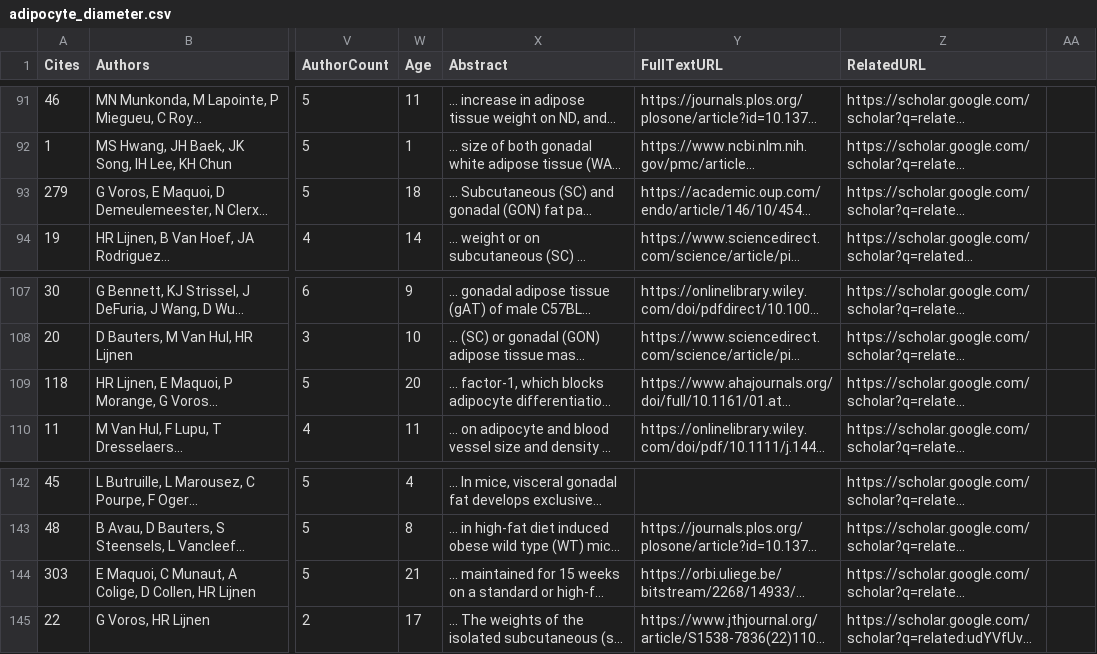
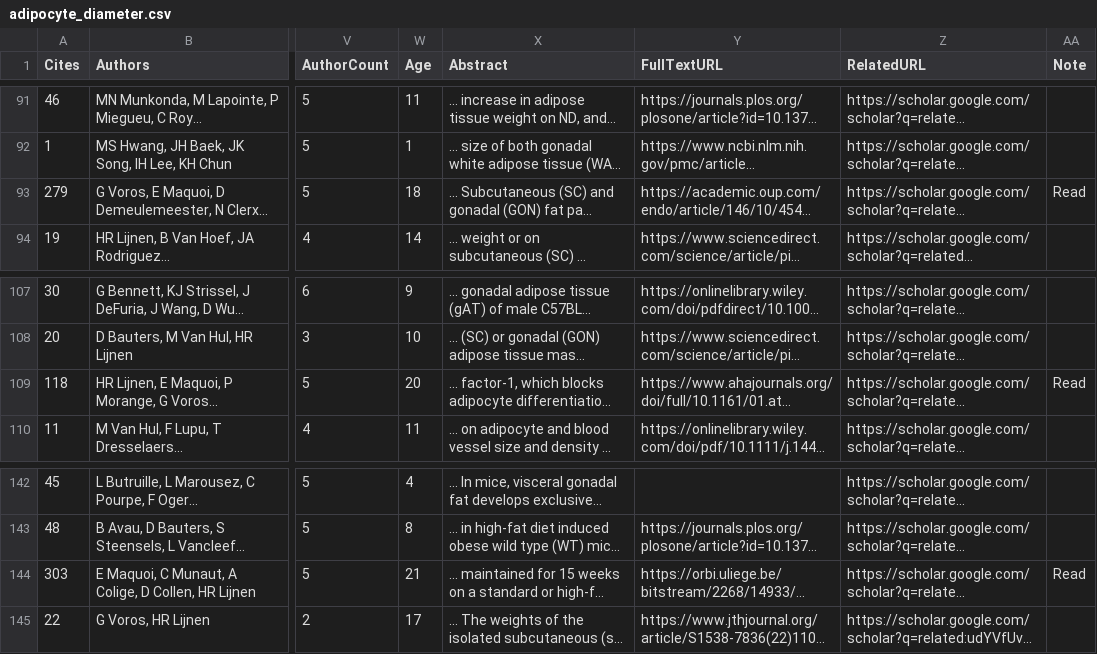
Before and after one commit to YunjeongLee/meta-analysis-for-VEGF-signaling, a CSV file: data/papers/adipocyte_diameter.csv, drawn as a sheet; only a part is shown, gaps mark what is left out; long unchanged cells end in …; the diff covers the shown part only; the diff names each change by its address in the sheet, - before the commit and + after, or states it on an @@ line.

Commit message:
add note showing if the papers will be included in the flow chart

```diff
--- a/data/papers/adipocyte_diameter.csv
+++ b/data/papers/adipocyte_diameter.csv
-AA1: (empty)
+AA1: Note
-AA93 (Note): (empty)
+AA93 (Note): Read
-AA109 (Note): (empty)
+AA109 (Note): Read
-AA144 (Note): (empty)
+AA144 (Note): Read
```
Also changed, not shown: 7 edited cells elsewhere in this file.
